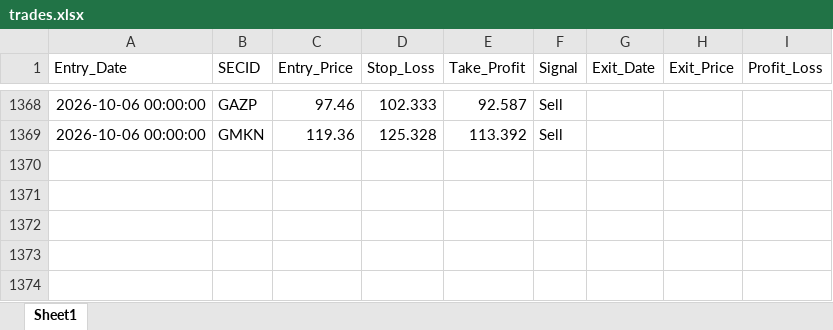
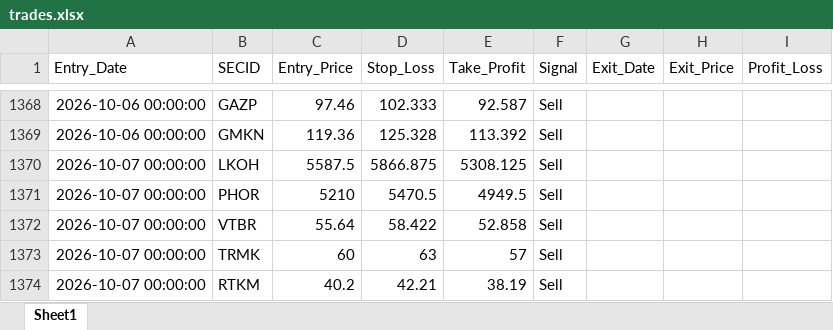
Before and after one commit to Leo1255serg/moex-signals-rf, an Excel workbook: data/trades.xlsx, sheet Sheet1, drawn as a sheet; only a part is shown, gaps mark what is left out; values as stored, in another font and other column widths than the file's, no borders; the diff names each change by its address in the sheet, - before the commit and + after, or states it on an @@ line.

```diff
--- a/data/trades.xlsx (sheet Sheet1)
+++ b/data/trades.xlsx (sheet Sheet1)
+row 1370: 2026-10-07 00:00:00 | LKOH | 5587.5 | 5866.875 | 5308.125 | Sell
+row 1371: 2026-10-07 00:00:00 | PHOR | 5210 | 5470.5 | 4949.5 | Sell
+row 1372: 2026-10-07 00:00:00 | VTBR | 55.64 | 58.422 | 52.858 | Sell
+row 1373: 2026-10-07 00:00:00 | TRMK | 60 | 63 | 57 | Sell
+row 1374: 2026-10-07 00:00:00 | RTKM | 40.2 | 42.21 | 38.19 | Sell
```
Also changed, not shown: data/moex_data.xlsx, data/signals.xlsx.
